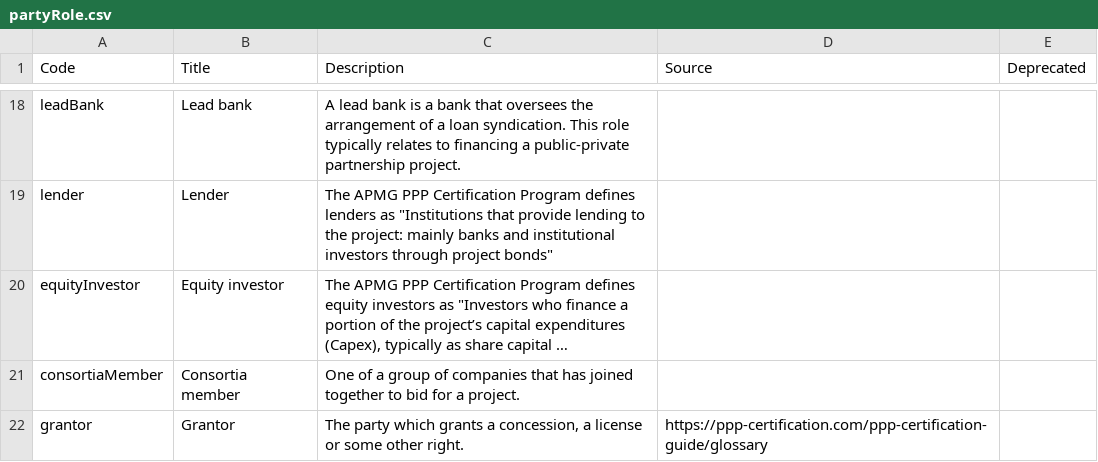
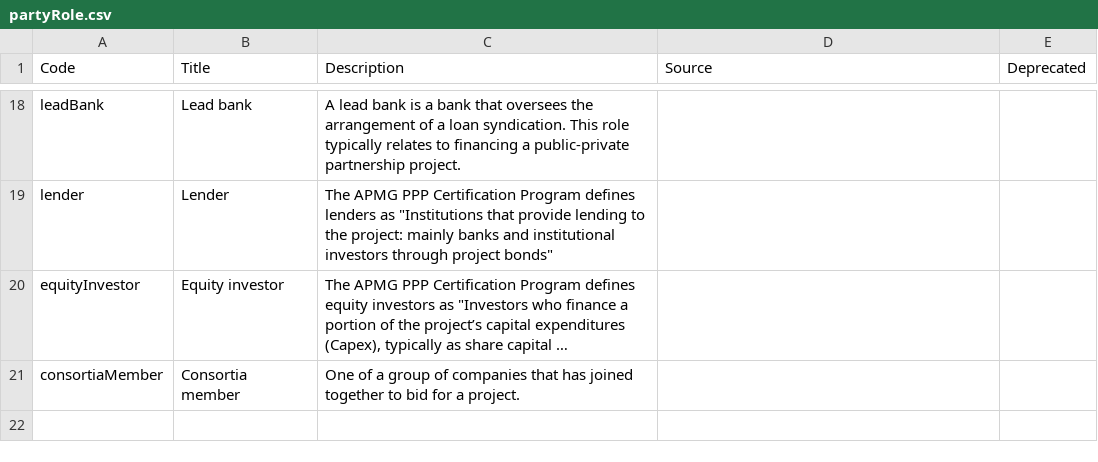
Before and after one commit to open-contracting/standard, a CSV file: schema/codelists/partyRole.csv, drawn as a sheet; only a part is shown, gaps mark what is left out; long unchanged cells end in …; the diff names each change by its address in the sheet, - before the commit and + after, or states it on an @@ line.

Commit message:
Omitted as it's synonym of buyer and procuring entity
Co-authored-by: James McKinney <26463+jpmckinney@users.noreply.github.com>

```diff
--- a/schema/codelists/partyRole.csv
+++ b/schema/codelists/partyRole.csv
-row 22: grantor | Grantor | The party which grants a concession, a license or some other right. | https://ppp-certification.com/ppp-certification-guide/glossary
```
